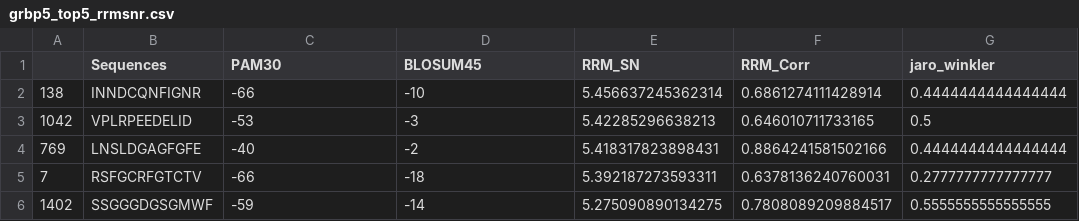
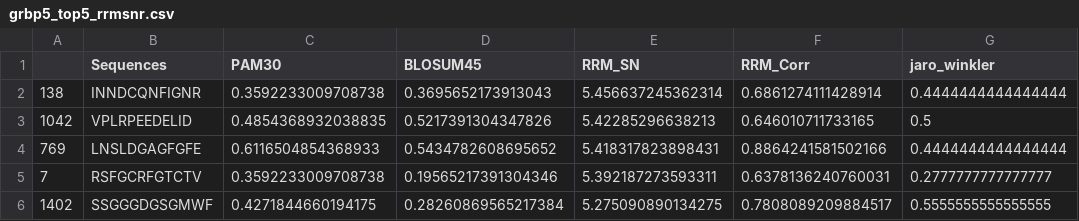
Before and after one commit to clpi/gemsec-neuropep, a CSV file: final/out/v4/grbp5_top5_rrmsnr.csv, drawn as a sheet; only a part is shown; the diff names each change by its address in the sheet, - before the commit and + after, or states it on an @@ line.

```diff
--- a/final/out/v4/grbp5_top5_rrmsnr.csv
+++ b/final/out/v4/grbp5_top5_rrmsnr.csv
-C2 (PAM30): -66
+C2 (PAM30): 0.3592233009708738
-D2 (BLOSUM45): -10
+D2 (BLOSUM45): 0.3695652173913043
-C3 (PAM30): -53
+C3 (PAM30): 0.4854368932038835
-D3 (BLOSUM45): -3
+D3 (BLOSUM45): 0.5217391304347826
-C4 (PAM30): -40
+C4 (PAM30): 0.6116504854368933
-D4 (BLOSUM45): -2
+D4 (BLOSUM45): 0.5434782608695652
-C5 (PAM30): -66
+C5 (PAM30): 0.3592233009708738
-D5 (BLOSUM45): -18
+D5 (BLOSUM45): 0.19565217391304346
-C6 (PAM30): -59
+C6 (PAM30): 0.4271844660194175
-D6 (BLOSUM45): -14
+D6 (BLOSUM45): 0.28260869565217384
```
Also changed, not shown: final/out/v4/grbp5_groupby_num_match_mean.csv, final/out/v4/grbp5_top100_rrmsnr.csv, 21 other files.
